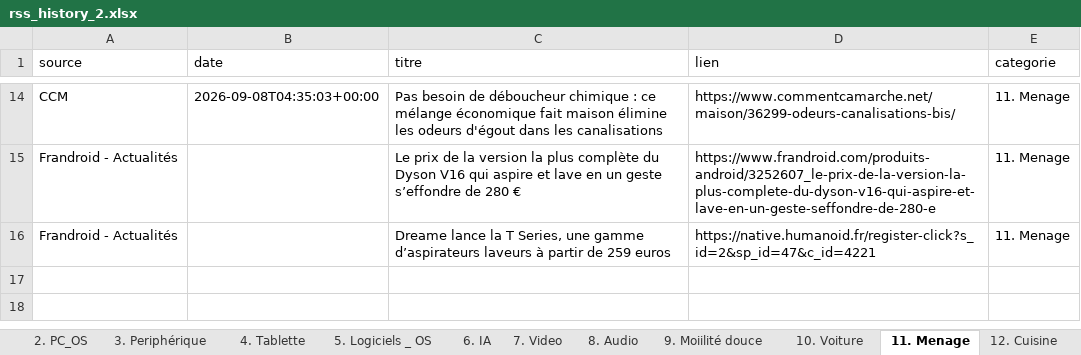
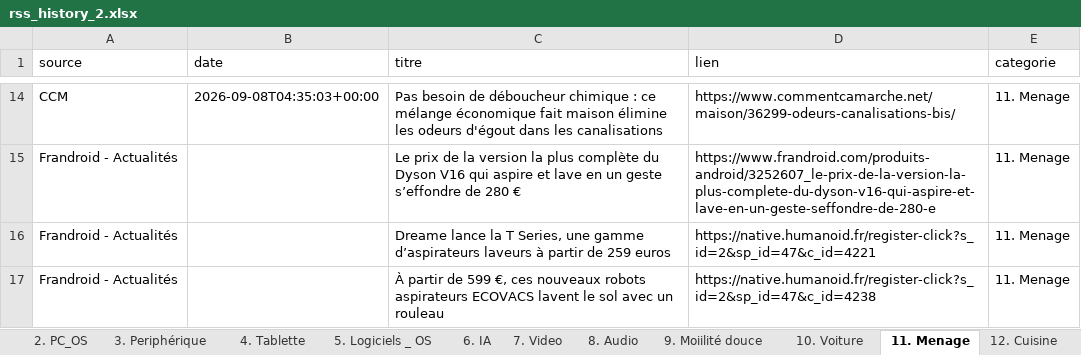
Before and after one commit to djhadef-star/rss-categories, an Excel workbook: output/rss_history_2.xlsx, sheet 11. Menage, drawn as a sheet; only a part is shown, gaps mark what is left out; values as stored, in another font and other column widths than the file's, no borders; the diff names each change by its address in the sheet, - before the commit and + after, or states it on an @@ line.

```diff
--- a/output/rss_history_2.xlsx (sheet 11. Menage)
+++ b/output/rss_history_2.xlsx (sheet 11. Menage)
+row 17: Frandroid - Actualités |  | À partir de 599 €, ces nouveaux robots aspirateurs ECOVACS lavent le sol avec un rouleau | https://native.humanoid.fr/register-click?s_id=2&sp_id=47&c_id=4238 | 11. Menage
```
Also changed, not shown: sheet Tous_les_articles, output/rss_history.xlsx, 2 other files.
